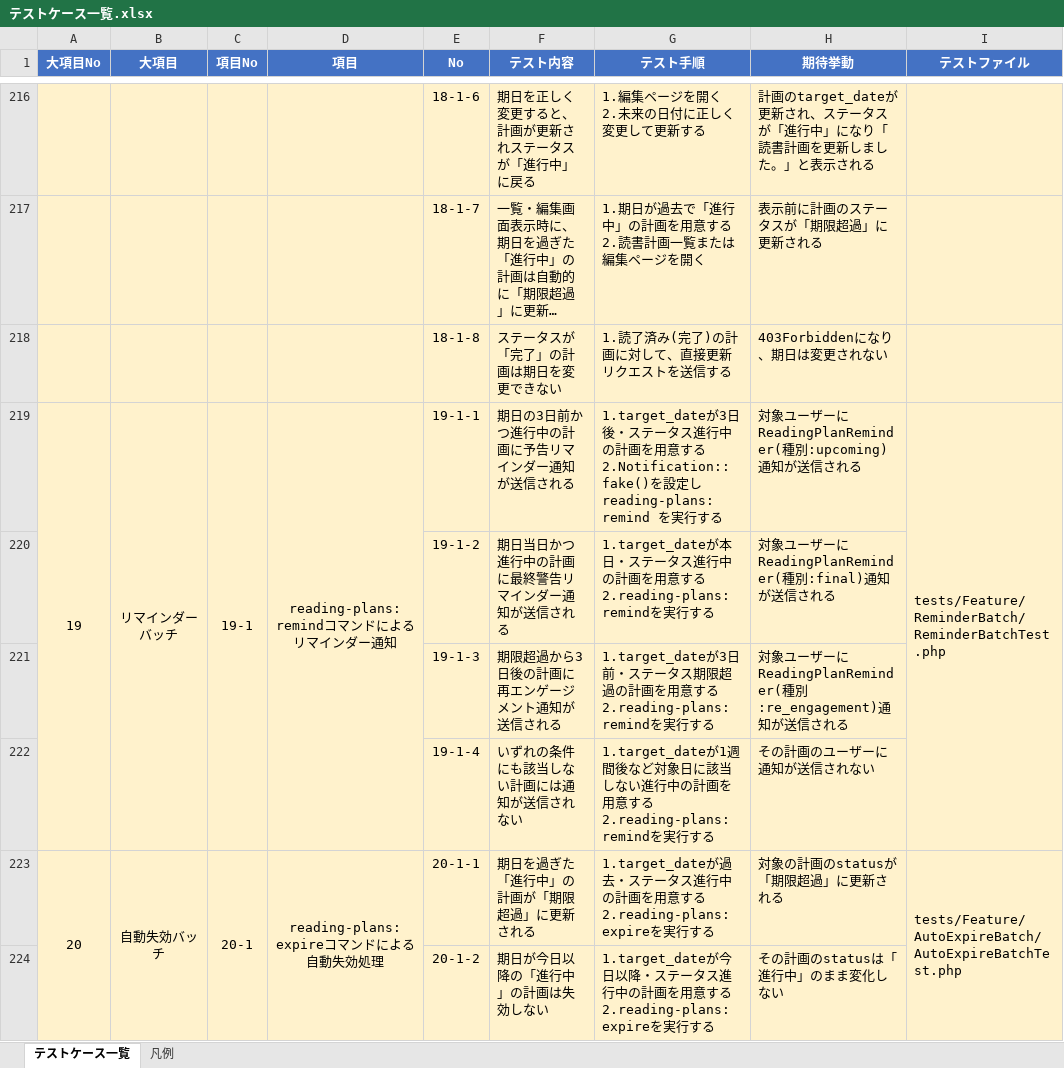
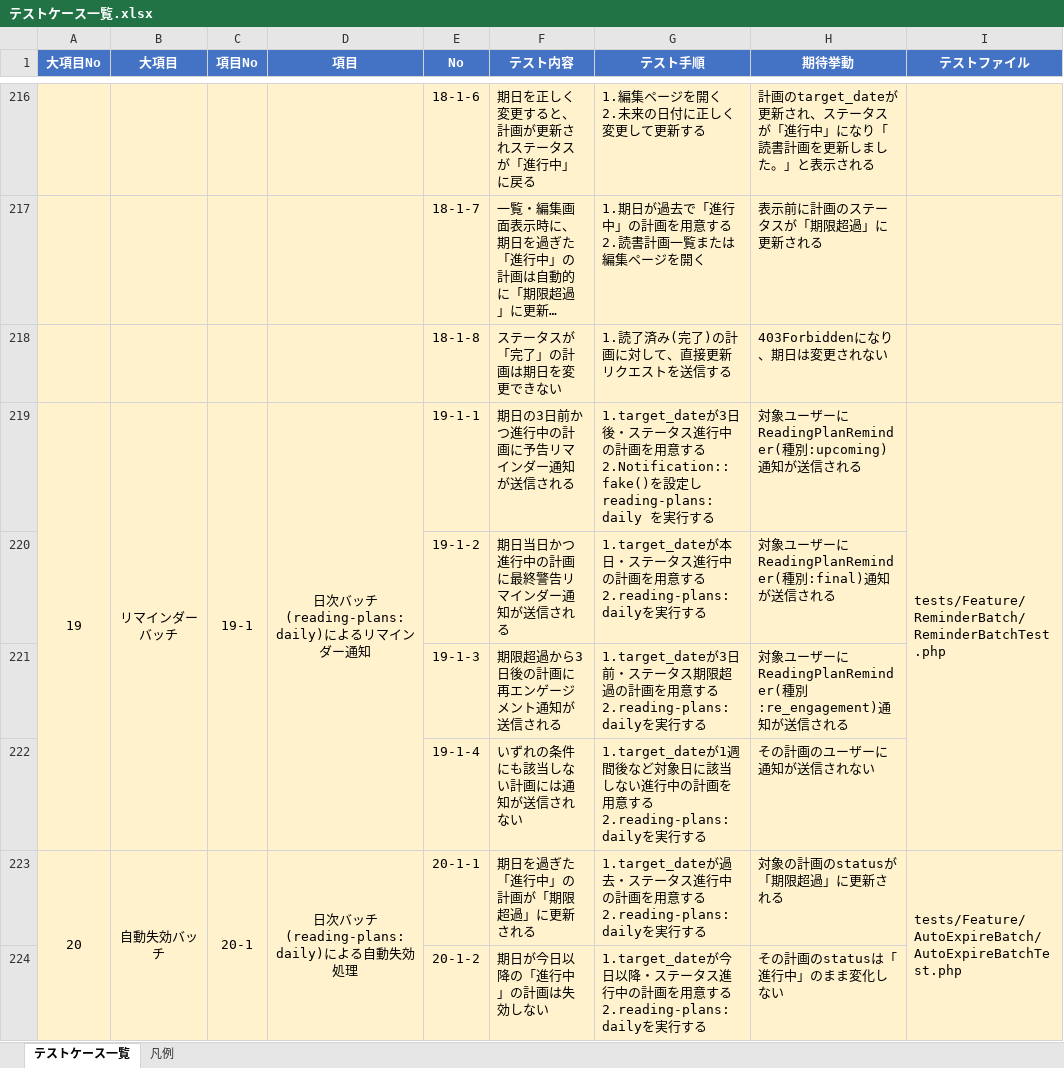
Before and after one commit to yuichiro-yamada/bookshelf, an Excel workbook: テストケース一覧.xlsx, sheet テストケース一覧, drawn as a sheet; only a part is shown, gaps mark what is left out; long unchanged cells end in …; values as stored, in another font and other column widths than the file's, no borders; ↵ is a line break in a cell; the diff covers the shown part only; the diff names each change by its address in the sheet, - before the commit and + after, or states it on an @@ line.

```diff
--- a/テストケース一覧.xlsx (sheet テストケース一覧)
+++ b/テストケース一覧.xlsx (sheet テストケース一覧)
-D219 (項目): reading-plans:remindコマンドによるリマインダー通知
+D219 (項目): 日次バッチ(reading-plans:daily)によるリマインダー通知
-G219 (テスト手順): …し reading-plans:remind を実…
+G219 (テスト手順): …し reading-plans:daily を実…
-G220 (テスト手順): …意する ↵ 2.reading-plans:remindを実行す…
+G220 (テスト手順): …意する ↵ 2.reading-plans:dailyを実行す…
-G221 (テスト手順): …意する ↵ 2.reading-plans:remindを実行す…
+G221 (テスト手順): …意する ↵ 2.reading-plans:dailyを実行す…
-G222 (テスト手順): …意する ↵ 2.reading-plans:remindを実行す…
+G222 (テスト手順): …意する ↵ 2.reading-plans:dailyを実行す…
-D223 (項目): reading-plans:expireコマンドによる自動失効処理
+D223 (項目): 日次バッチ(reading-plans:daily)による自動失効処理
-G223 (テスト手順): …意する ↵ 2.reading-plans:expireを実行す…
+G223 (テスト手順): …意する ↵ 2.reading-plans:dailyを実行す…
-G224 (テスト手順): …意する ↵ 2.reading-plans:expireを実行す…
+G224 (テスト手順): …意する ↵ 2.reading-plans:dailyを実行す…
```
Also changed, not shown: 3 added rows and 2 edited cells elsewhere in this sheet, sheet 凡例.
